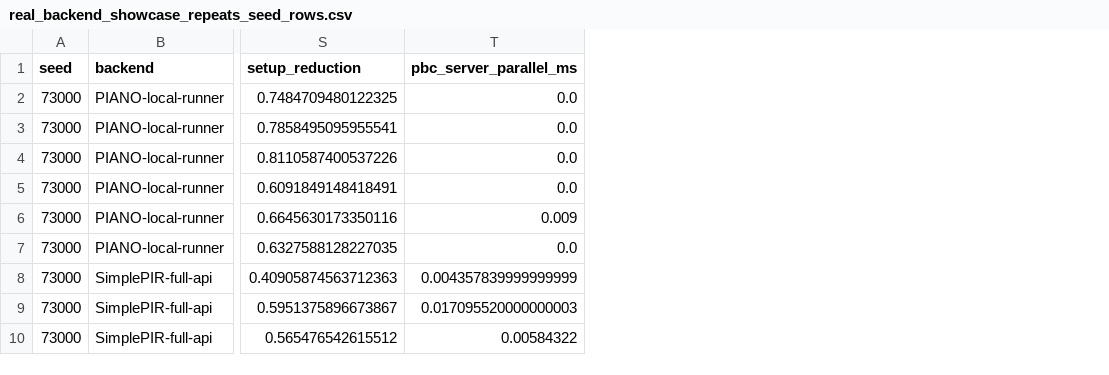
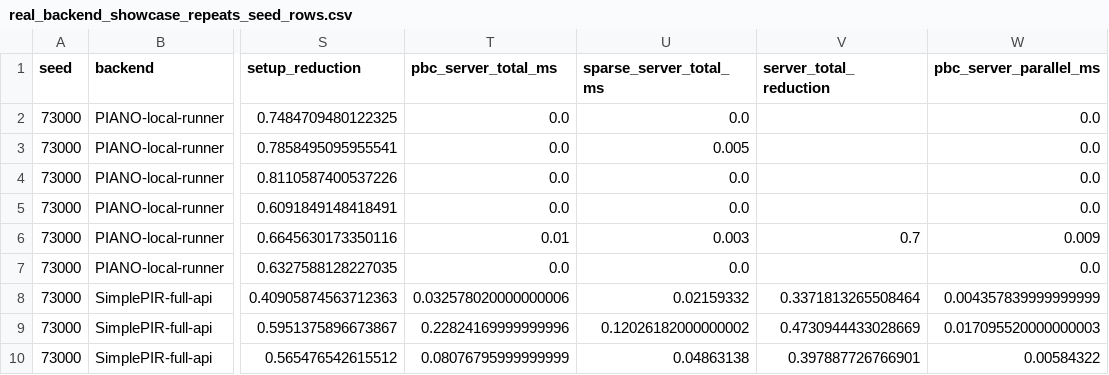
Before and after one commit to athatgirls/sparsetreepir, a CSV file: examples/real_backend_showcase_repeats_seed_rows.csv, drawn as a sheet; only a part is shown, gaps mark what is left out; the diff names each change by its address in the sheet, - before the commit and + after, or states it on an @@ line.

Commit message:
Add backend answer-time evaluation details

```diff
--- a/examples/real_backend_showcase_repeats_seed_rows.csv
+++ b/examples/real_backend_showcase_repeats_seed_rows.csv
+column T (pbc_server_total_ms), rows 2-10: 0.0 | 0.0 | 0.0 | 0.0 | 0.01 | 0.0 | 0.032578020000000006 | 0.22824169999999996 | 0.08076795999999999
+column U (sparse_server_total_ms), rows 2-10: 0.0 | 0.005 | 0.0 | 0.0 | 0.003 | 0.0 | 0.02159332 | 0.12026182000000002 | 0.04863138
+column V (server_total_reduction), rows 6-10: 0.7 |  | 0.3371813265508464 | 0.4730944433028669 | 0.397887726766901
```
Also changed, not shown: examples/real_backend_showcase_repeats_summary.csv, examples/real_backend_showcase_seed1_summary.csv, 8 other files.
